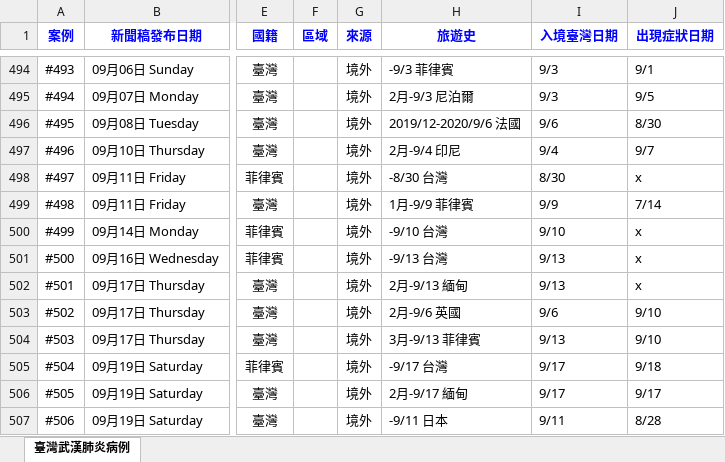
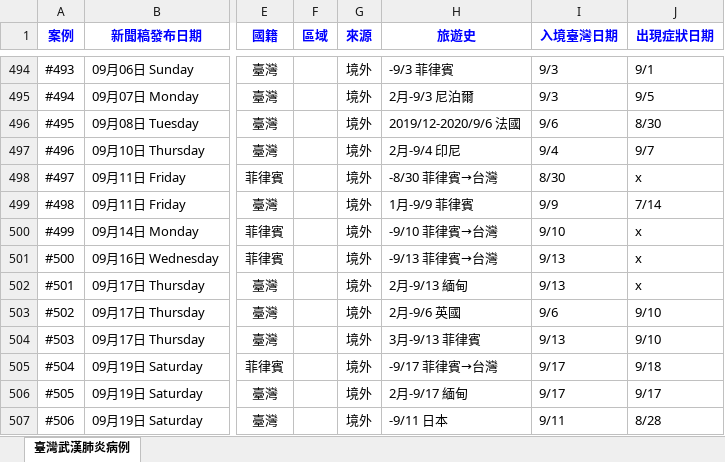
Before and after one commit to AlcHawk/dashcovid19, an Excel workbook: Data/COVID-19_TW.xlsx, sheet 臺灣武漢肺炎病例, drawn as a sheet; only a part is shown, gaps mark what is left out; values as stored, in another font and other column widths than the file's, no borders; charts and pictures and conditional formats and table styles not drawn; the diff covers the shown part only; the diff names each change by its address in the sheet, - before the commit and + after, or states it on an @@ line.

```diff
--- a/Data/COVID-19_TW.xlsx (sheet 臺灣武漢肺炎病例)
+++ b/Data/COVID-19_TW.xlsx (sheet 臺灣武漢肺炎病例)
-H498 (旅遊史): -8/30 台灣
+H498 (旅遊史): -8/30 菲律賓→台灣
-H500 (旅遊史): -9/10 台灣
+H500 (旅遊史): -9/10 菲律賓→台灣
-H501 (旅遊史): -9/13 台灣
+H501 (旅遊史): -9/13 菲律賓→台灣
-H505 (旅遊史): -9/17 台灣
+H505 (旅遊史): -9/17 菲律賓→台灣
```
Also changed, not shown: 3 added rows and 9 edited cells elsewhere in this sheet, Data/CDC_Press List.xlsx.
